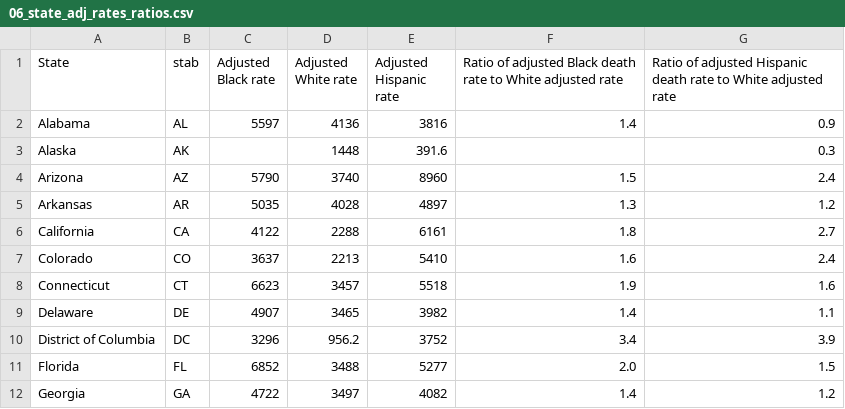
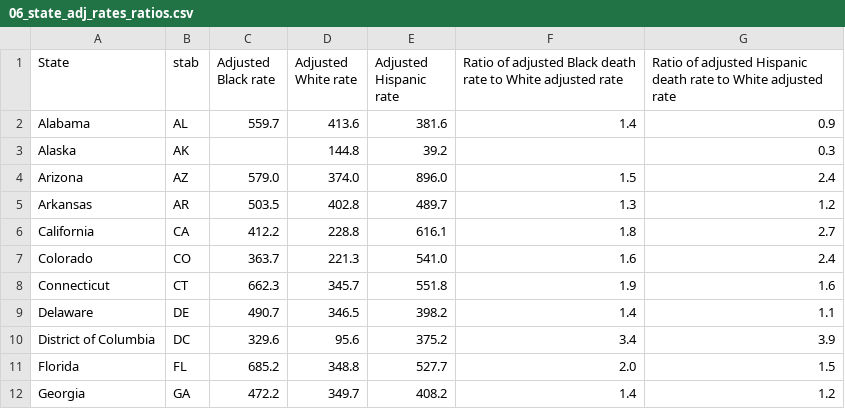
Before and after one commit to dtkeating/keating-death-equity-dw, a CSV file: graphics/06_state_adj_rates_ratios.csv, drawn as a sheet; only a part is shown; the diff covers the shown part only.

Commit message:
changing from rate per million to rate per 100,000

```diff
--- a/graphics/06_state_adj_rates_ratios.csv
+++ b/graphics/06_state_adj_rates_ratios.csv
@@ -1,12 +1,12 @@
 "State","stab","Adjusted Black rate","Adjusted White rate","Adjusted Hispanic rate","Ratio of adjusted Black death rate to White adjusted rate","Ratio of adjusted Hispanic death rate to White adjusted rate"
-Alabama,AL,5597,4136,3816,1.4,0.9
-Alaska,AK,,1448,391.6,,0.3
-Arizona,AZ,5790,3740,8960,1.5,2.4
-Arkansas,AR,5035,4028,4897,1.3,1.2
-California,CA,4122,2288,6161,1.8,2.7
-Colorado,CO,3637,2213,5410,1.6,2.4
-Connecticut,CT,6623,3457,5518,1.9,1.6
-Delaware,DE,4907,3465,3982,1.4,1.1
-District of Columbia,DC,3296,956.2,3752,3.4,3.9
-Florida,FL,6852,3488,5277,2.0,1.5
-Georgia,GA,4722,3497,4082,1.4,1.2
+Alabama,AL,559.7,413.6,381.6,1.4,0.9
+Alaska,AK,,144.8,39.2,,0.3
+Arizona,AZ,579.0,374.0,896.0,1.5,2.4
+Arkansas,AR,503.5,402.8,489.7,1.3,1.2
+California,CA,412.2,228.8,616.1,1.8,2.7
+Colorado,CO,363.7,221.3,541.0,1.6,2.4
+Connecticut,CT,662.3,345.7,551.8,1.9,1.6
+Delaware,DE,490.7,346.5,398.2,1.4,1.1
+District of Columbia,DC,329.6,95.6,375.2,3.4,3.9
+Florida,FL,685.2,348.8,527.7,2.0,1.5
+Georgia,GA,472.2,349.7,408.2,1.4,1.2
```
Also changed, not shown: 108 edited cells elsewhere in this file.
